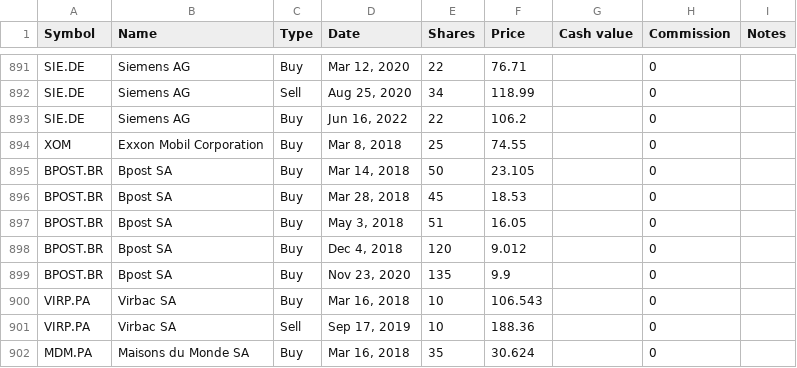
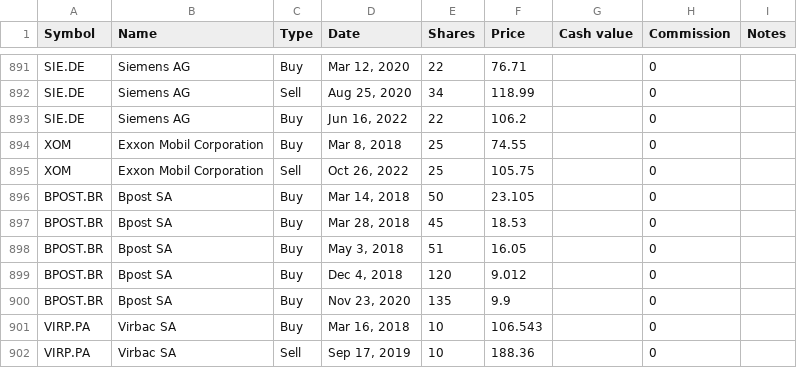
Before and after one commit to lionelschiepers/MyStock, a CSV file: MyStockWeb/Data/1.csv, drawn as a sheet; only a part is shown, gaps mark what is left out; the shorter side is filled out with more unchanged rows.

Commit message:
closed exxon mobile

```diff
--- a/MyStockWeb/Data/1.csv
+++ b/MyStockWeb/Data/1.csv
@@ -894,2 +894,3 @@ SIE.DE,Siemens AG,Buy,"Jun 16, 2022",22,106.2,,0,
 XOM,Exxon Mobil Corporation,Buy,"Mar 8, 2018",25,74.55,,0,
+XOM,Exxon Mobil Corporation,Sell,"Oct 26, 2022",25,105.75,,0,
 BPOST.BR,Bpost SA,Buy,"Mar 14, 2018",50,23.105,,0,
```
Also changed, not shown: MyStockWeb/Data/lionel_schiepers@hotmail.com.csv.
